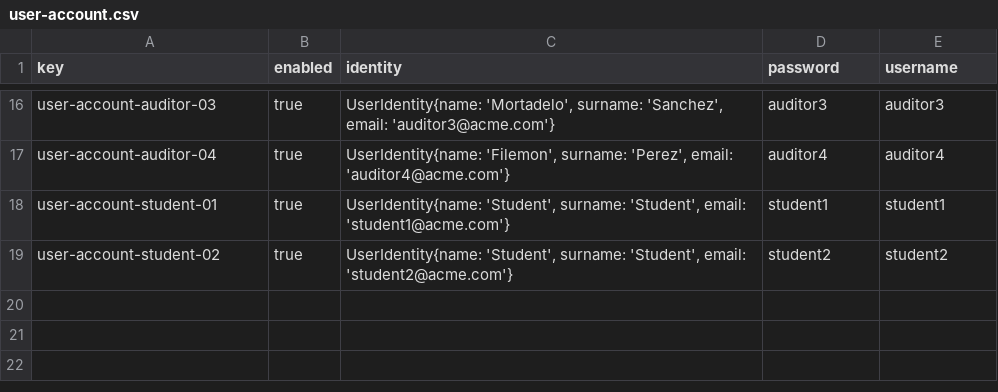
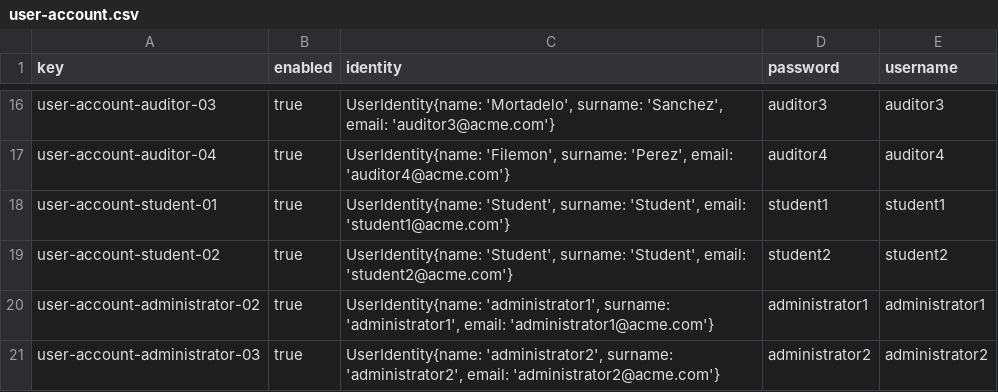
Before and after one commit to albert011/c1.03.14, a CSV file: src/main/webapp/WEB-INF/resources/sample-data/user-account.csv, drawn as a sheet; only a part is shown, gaps mark what is left out; the diff names each change by its address in the sheet, - before the commit and + after, or states it on an @@ line.

Commit message:
corrección de restricción de autor y añadido admin1 y admin2 en el sample data

```diff
--- a/src/main/webapp/WEB-INF/resources/sample-data/user-account.csv
+++ b/src/main/webapp/WEB-INF/resources/sample-data/user-account.csv
+row 20: user-account-administrator-02 | true | UserIdentity{name: 'administrator1', surname: 'administrator1', email: 'administrator1@acme.com'} | administrator1 | administrator1
+row 21: user-account-administrator-03 | true | UserIdentity{name: 'administrator2', surname: 'administrator2', email: 'administrator2@acme.com'} | administrator2 | administrator2
```
Also changed, not shown: 2 other files.
